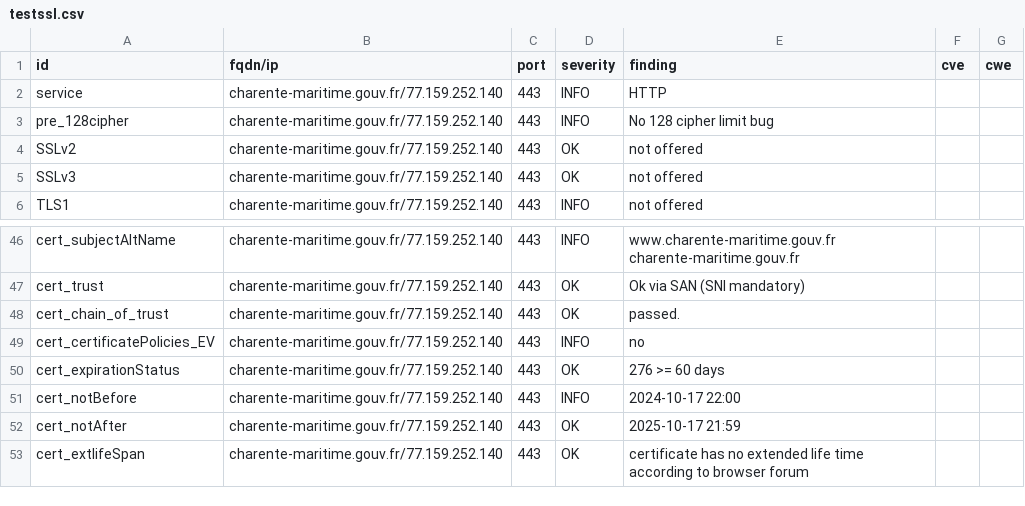
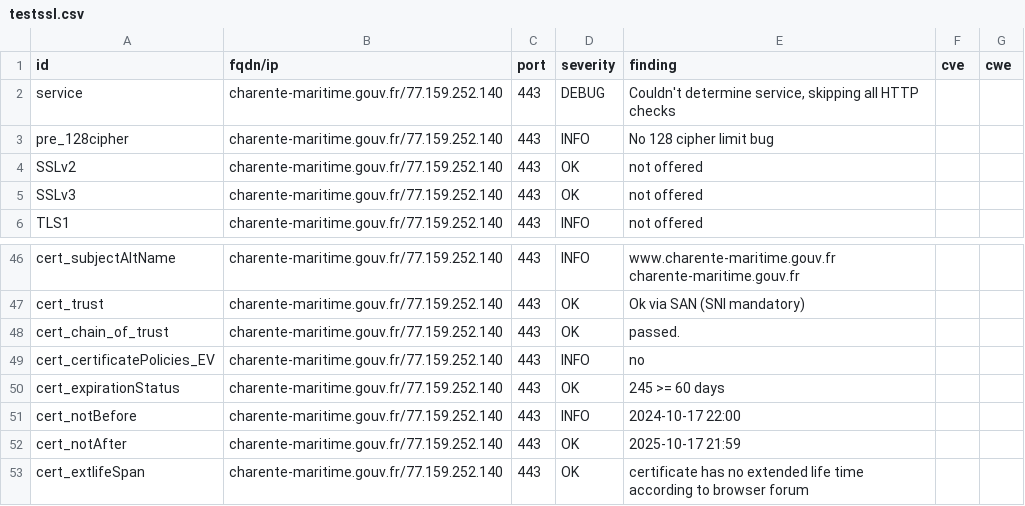
Before and after one commit to GKO-org/dashlordPrd2, a CSV file: results/aHR0cHM6Ly9jaGFyZW50ZS1tYXJpdGltZS5nb3V2LmZy/testssl.csv, drawn as a sheet; only a part is shown, gaps mark what is left out; the diff covers the shown part only.

Commit message:
update: https://charente-maritime.gouv.fr

```diff
--- a/results/aHR0cHM6Ly9jaGFyZW50ZS1tYXJpdGltZS5nb3V2LmZy/testssl.csv
+++ b/results/aHR0cHM6Ly9jaGFyZW50ZS1tYXJpdGltZS5nb3V2LmZy/testssl.csv
@@ -1,3 +1,3 @@
 "id","fqdn/ip","port","severity","finding","cve","cwe"
-"service","charente-maritime.gouv.fr/77.159.252.140","443","INFO","HTTP","",""
+"service","charente-maritime.gouv.fr/77.159.252.140","443","DEBUG","Couldn't determine service, skipping all HTTP checks","",""
 "pre_128cipher","charente-maritime.gouv.fr/77.159.252.140","443","INFO","No 128 cipher limit bug","",""
@@ -49,3 +49,3 @@
 "cert_certificatePolicies_EV","charente-maritime.gouv.fr/77.159.252.140","443","INFO","no","",""
-"cert_expirationStatus","charente-maritime.gouv.fr/77.159.252.140","443","OK","276 >= 60 days","",""
+"cert_expirationStatus","charente-maritime.gouv.fr/77.159.252.140","443","OK","245 >= 60 days","",""
 "cert_notBefore","charente-maritime.gouv.fr/77.159.252.140","443","INFO","2024-10-17 22:00","",""
```
Also changed, not shown: 13 removed rows and 4 edited cells elsewhere in this file, 9 other files.
